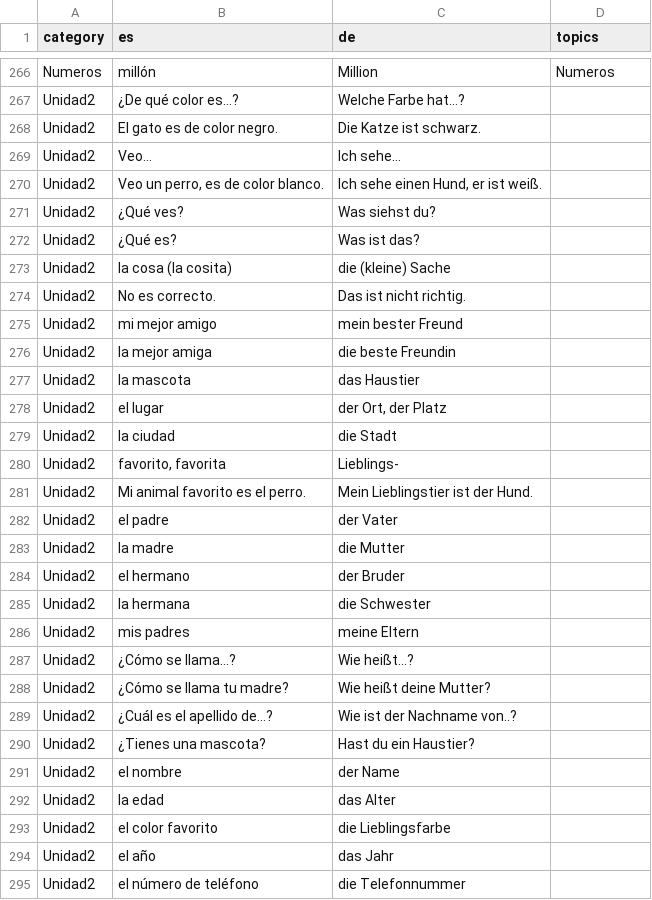
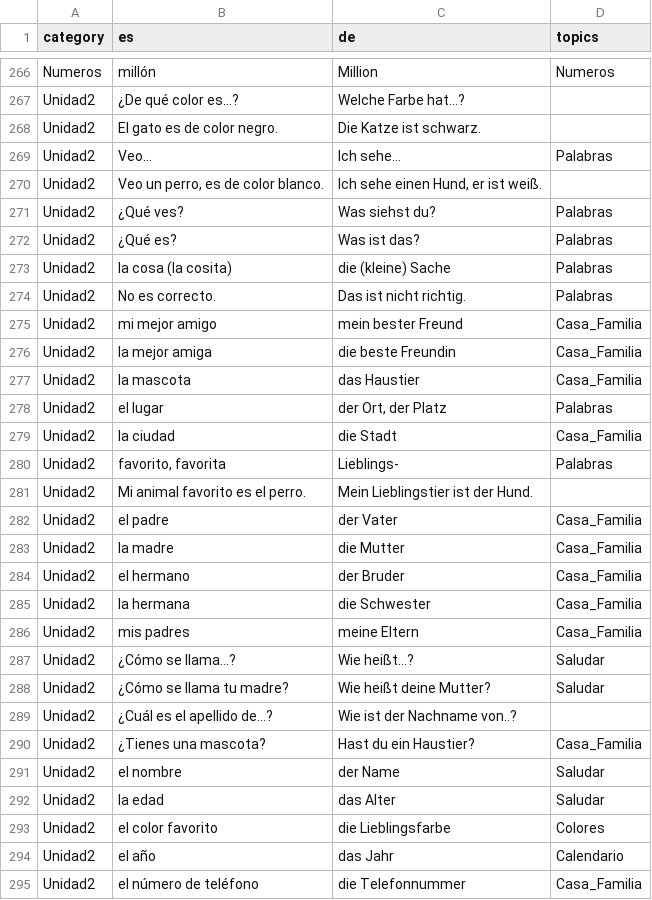
Before and after one commit to adriemel/tap-to-vocab, a TSV file: data/words.tsv, drawn as a sheet; only a part is shown, gaps mark what is left out; the diff covers the shown part only.

```diff
--- a/data/words.tsv
+++ b/data/words.tsv
@@ -268,28 +268,28 @@ Unidad2	¿De qué color es…?	Welche Farbe hat…?
 Unidad2	El gato es de color negro.	Die Katze ist schwarz.	
-Unidad2	Veo…	Ich sehe…	
+Unidad2	Veo…	Ich sehe…	Palabras
 Unidad2	Veo un perro, es de color blanco.	Ich sehe einen Hund, er ist weiß.	
-Unidad2	¿Qué ves? 	Was siehst du?	
-Unidad2	¿Qué es? 	Was ist das?	
-Unidad2	la cosa (la cosita)	die (kleine) Sache	
-Unidad2	No es correcto. 	Das ist nicht richtig.	
-Unidad2	mi mejor amigo	mein bester Freund	
-Unidad2	la mejor amiga	die beste Freundin	
-Unidad2	la mascota 	das Haustier	
-Unidad2	el lugar 	der Ort, der Platz	
-Unidad2	la ciudad 	die Stadt	
-Unidad2	favorito, favorita 	Lieblings-	
+Unidad2	¿Qué ves? 	Was siehst du?	Palabras
+Unidad2	¿Qué es? 	Was ist das?	Palabras
+Unidad2	la cosa (la cosita)	die (kleine) Sache	Palabras
+Unidad2	No es correcto. 	Das ist nicht richtig.	Palabras
+Unidad2	mi mejor amigo	mein bester Freund	Casa_Familia
+Unidad2	la mejor amiga	die beste Freundin	Casa_Familia
+Unidad2	la mascota 	das Haustier	Casa_Familia
+Unidad2	el lugar 	der Ort, der Platz	Palabras
+Unidad2	la ciudad 	die Stadt	Casa_Familia
+Unidad2	favorito, favorita 	Lieblings-	Palabras
 Unidad2	Mi animal favorito es el perro.	Mein Lieblingstier ist der Hund.	
-Unidad2	el padre 	der Vater	
-Unidad2	la madre 	die Mutter	
-Unidad2	el hermano	der Bruder	
-Unidad2	la hermana	die Schwester	
-Unidad2	mis padres	meine Eltern	
-Unidad2	¿Cómo se llama…? 	Wie heißt…?	
-Unidad2	¿Cómo se llama tu madre? 	Wie heißt deine Mutter?	
+Unidad2	el padre 	der Vater	Casa_Familia
+Unidad2	la madre 	die Mutter	Casa_Familia
+Unidad2	el hermano	der Bruder	Casa_Familia
+Unidad2	la hermana	die Schwester	Casa_Familia
+Unidad2	mis padres	meine Eltern	Casa_Familia
+Unidad2	¿Cómo se llama…? 	Wie heißt…?	Saludar
+Unidad2	¿Cómo se llama tu madre? 	Wie heißt deine Mutter?	Saludar
 Unidad2	¿Cuál es el apellido de…?	Wie ist der Nachname von..?	
-Unidad2	¿Tienes una mascota? 	Hast du ein Haustier?	
-Unidad2	el nombre 	der Name	
-Unidad2	la edad 	das Alter	
-Unidad2	el color favorito 	die Lieblingsfarbe	
-Unidad2	el año 	das Jahr	
-Unidad2	el número de teléfono 	die Telefonnummer	
+Unidad2	¿Tienes una mascota? 	Hast du ein Haustier?	Casa_Familia
+Unidad2	el nombre 	der Name	Saludar
+Unidad2	la edad 	das Alter	Saludar
+Unidad2	el color favorito 	die Lieblingsfarbe	Colores
+Unidad2	el año 	das Jahr	Calendario
+Unidad2	el número de teléfono 	die Telefonnummer	Casa_Familia
```
Also changed, not shown: 127 edited cells elsewhere in this file.
